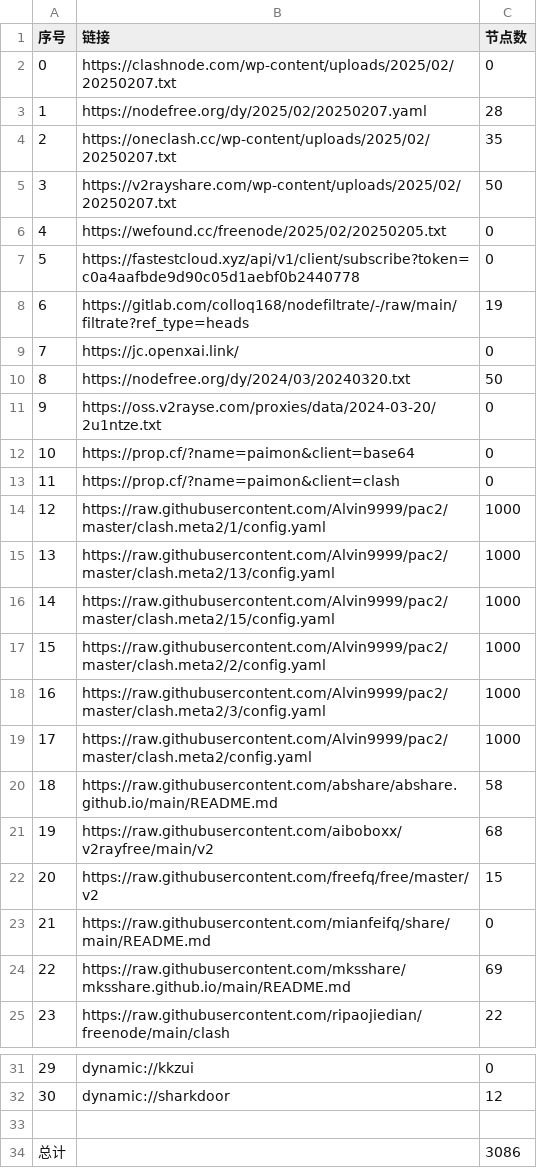
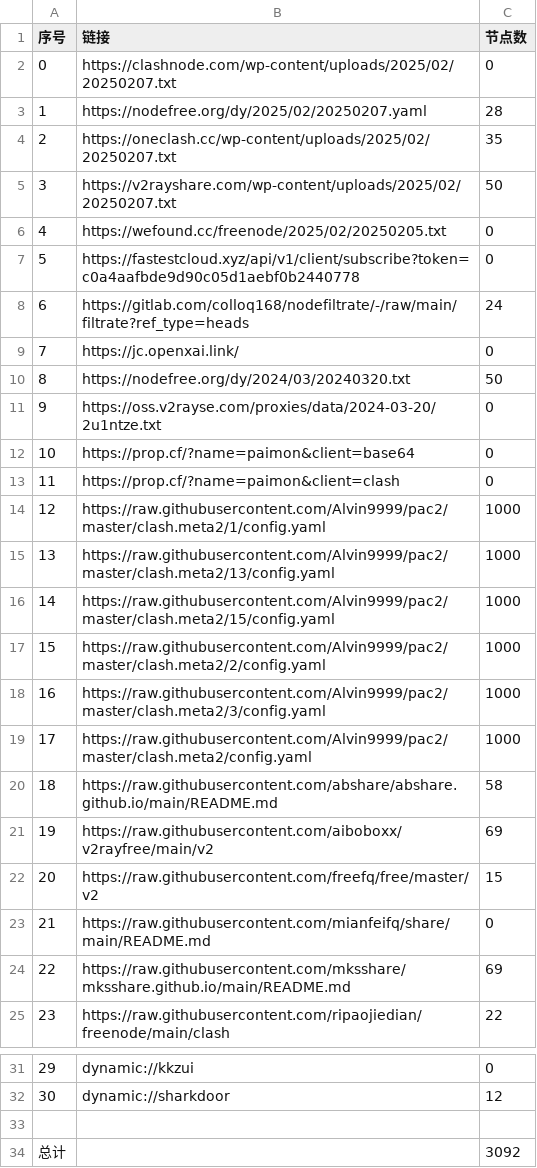
Before and after one commit to qingfeng8888/NoMoreWalls, a CSV file: list_result.csv, drawn as a sheet; only a part is shown, gaps mark what is left out.

```diff
--- a/list_result.csv
+++ b/list_result.csv
@@ -7,3 +7,3 @@
 5,https://fastestcloud.xyz/api/v1/client/subscribe?token=c0a4aafbde9d90c05d1aebf0b2440778,0
-6,https://gitlab.com/colloq168/nodefiltrate/-/raw/main/filtrate?ref_type=heads,19
+6,https://gitlab.com/colloq168/nodefiltrate/-/raw/main/filtrate?ref_type=heads,24
 7,https://jc.openxai.link/,0
@@ -20,3 +20,3 @@
 18,https://raw.githubusercontent.com/abshare/abshare.github.io/main/README.md,58
-19,https://raw.githubusercontent.com/aiboboxx/v2rayfree/main/v2,68
+19,https://raw.githubusercontent.com/aiboboxx/v2rayfree/main/v2,69
 20,https://raw.githubusercontent.com/freefq/free/master/v2,15
@@ -33,2 +33,2 @@
 
-总计,,3086
+总计,,3092
```
Also changed, not shown: 10 other files.
